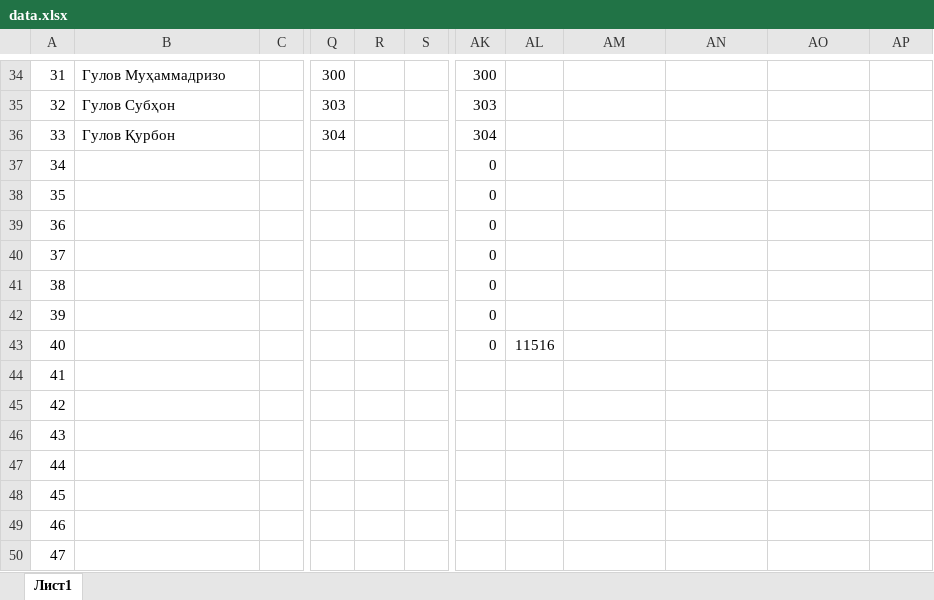
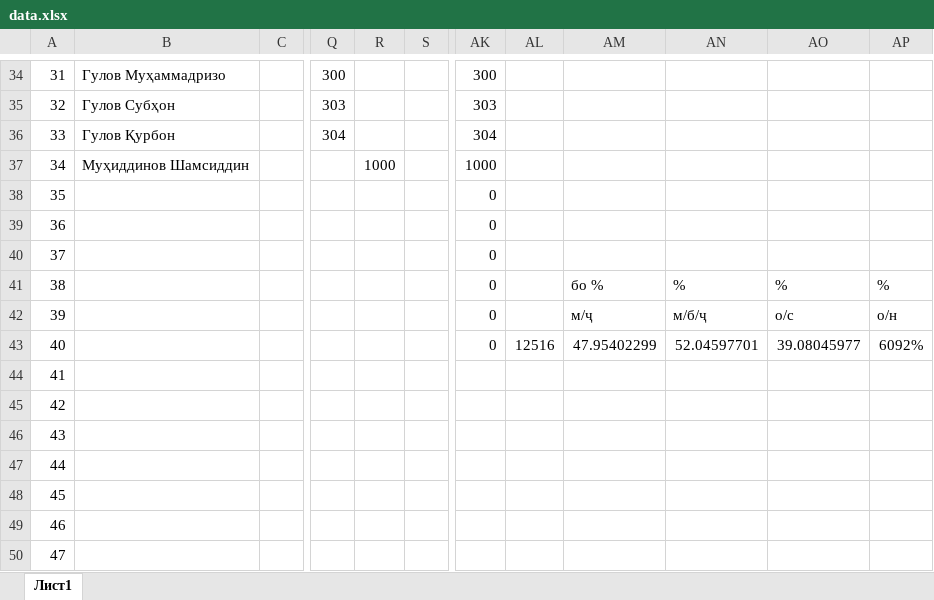
Before and after one commit to mahmadullo2003/fondmargheb, an Excel workbook: data.xlsx, sheet Лист1, drawn as a sheet; only a part is shown, gaps mark what is left out; values as stored, in another font and other column widths than the file's, no borders; conditional formats not drawn; the diff names each change by its address in the sheet, - before the commit and + after, or states it on an @@ line.

Commit message:
Add files via upload

```diff
--- a/data.xlsx (sheet Лист1)
+++ b/data.xlsx (sheet Лист1)
-B37: (empty)
+B37: Муҳиддинов Шамсиддин
-R37: (empty)
+R37: 1000
-AK37: 0
+AK37: 1000
-AM41: (empty)
+AM41: бо %
-AN41: (empty)
+AN41: %
-AO41: (empty)
+AO41: %
-AP41: (empty)
+AP41: %
-AM42: (empty)
+AM42: м/ҷ
-AN42: (empty)
+AN42: м/б/ҷ
-AO42: (empty)
+AO42: о/с
-AP42: (empty)
+AP42: о/н
-AL43: 11516
+AL43: 12516
-AM43: (empty)
+AM43: 47.95402299
-AN43: (empty)
+AN43: 52.04597701
-AO43: (empty)
+AO43: 39.08045977
-AP43: (empty)
+AP43: 6092%
```
